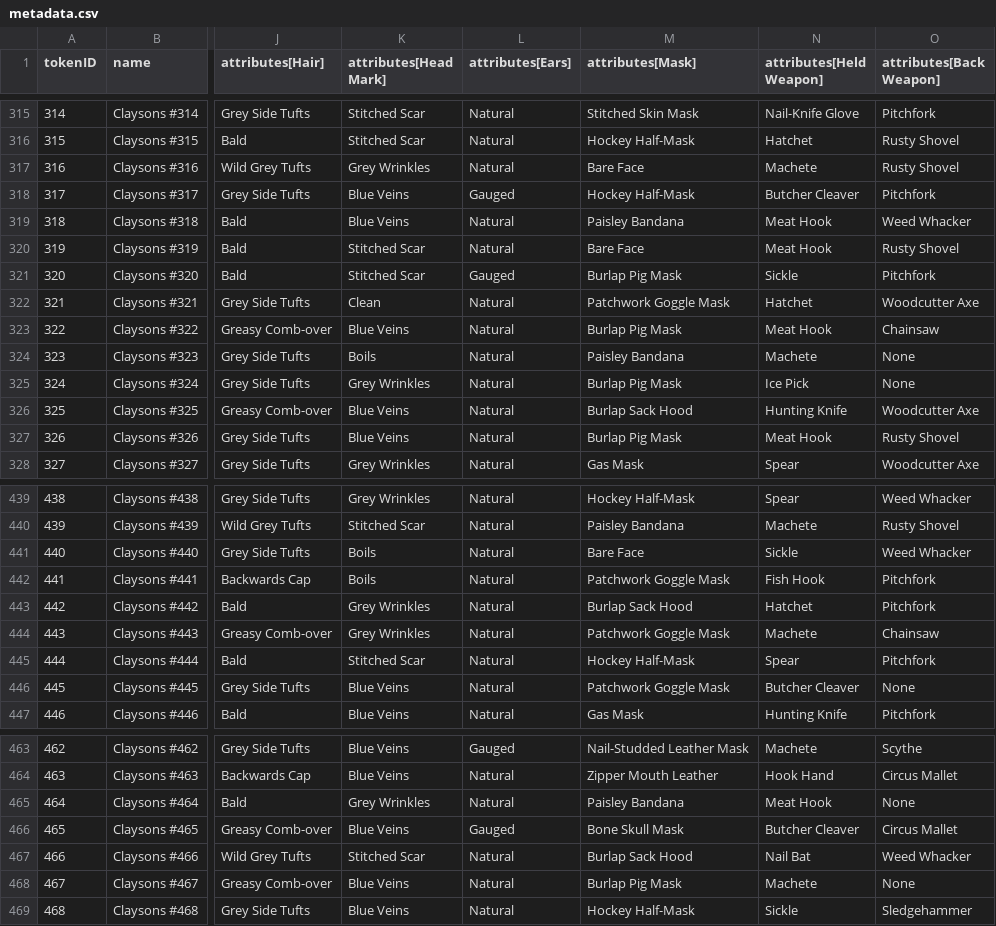
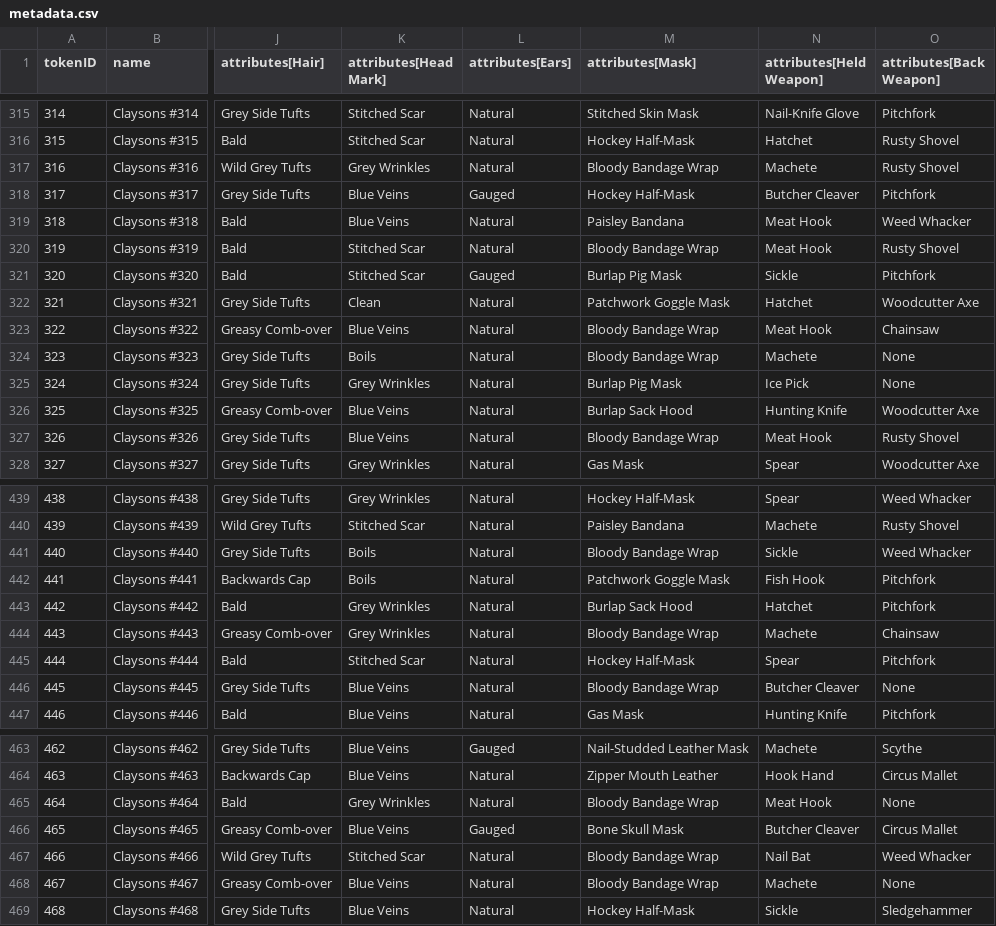
Before and after one commit to georgexmeta/SBN13thNFT, a CSV file: output/opensea/metadata.csv, drawn as a sheet; only a part is shown, gaps mark what is left out; the diff covers the shown part only; the diff names each change by its address in the sheet, - before the commit and + after, or states it on an @@ line.

```diff
--- a/output/opensea/metadata.csv
+++ b/output/opensea/metadata.csv
-M317 (attributes[Mask]): Bare Face
+M317 (attributes[Mask]): Bloody Bandage Wrap
-M320 (attributes[Mask]): Bare Face
+M320 (attributes[Mask]): Bloody Bandage Wrap
-M323 (attributes[Mask]): Burlap Pig Mask
+M323 (attributes[Mask]): Bloody Bandage Wrap
-M324 (attributes[Mask]): Paisley Bandana
+M324 (attributes[Mask]): Bloody Bandage Wrap
-M327 (attributes[Mask]): Burlap Pig Mask
+M327 (attributes[Mask]): Bloody Bandage Wrap
-M441 (attributes[Mask]): Bare Face
+M441 (attributes[Mask]): Bloody Bandage Wrap
-M444 (attributes[Mask]): Patchwork Goggle Mask
+M444 (attributes[Mask]): Bloody Bandage Wrap
-M446 (attributes[Mask]): Patchwork Goggle Mask
+M446 (attributes[Mask]): Bloody Bandage Wrap
-M465 (attributes[Mask]): Paisley Bandana
+M465 (attributes[Mask]): Bloody Bandage Wrap
-M467 (attributes[Mask]): Burlap Sack Hood
+M467 (attributes[Mask]): Bloody Bandage Wrap
-M468 (attributes[Mask]): Burlap Pig Mask
+M468 (attributes[Mask]): Bloody Bandage Wrap
```
Also changed, not shown: 29 edited cells elsewhere in this file, 43 other files.
